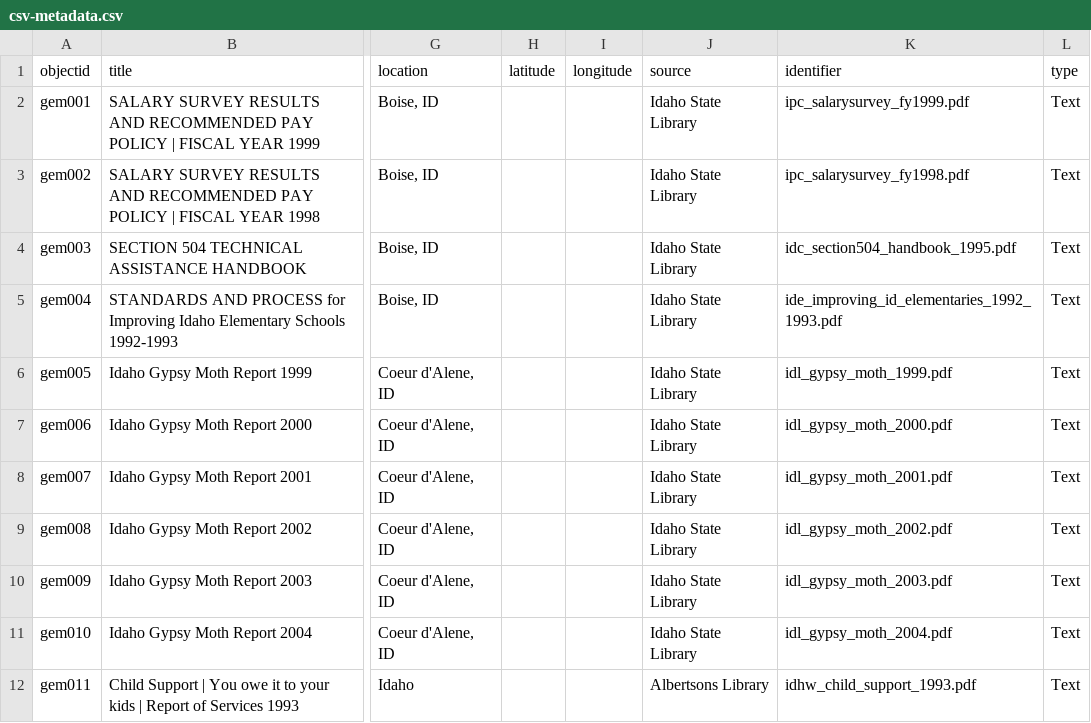
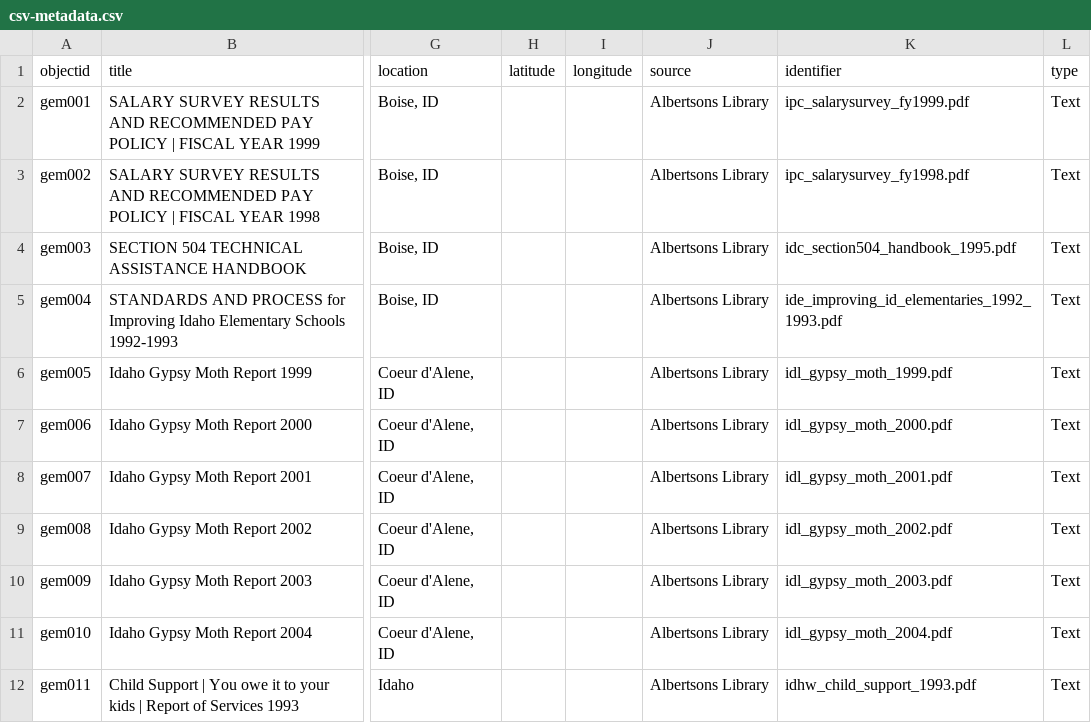
Before and after one commit to AlbertsonsLibrary/csv_demo, a CSV file: _data/csv-metadata.csv, drawn as a sheet; only a part is shown, gaps mark what is left out; the diff names each change by its address in the sheet, - before the commit and + after, or states it on an @@ line.

```diff
--- a/_data/csv-metadata.csv
+++ b/_data/csv-metadata.csv
-J2:J11 (source): Idaho State Library
+J2:J11 (source): Albertsons Library
```
Also changed, not shown: 3 other files.
